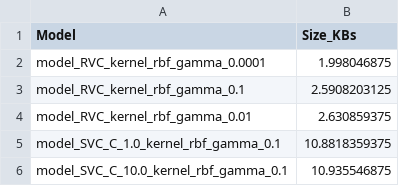
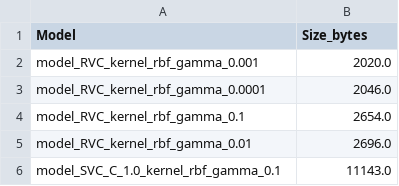
Before and after one commit to gv11181989/Atmega1284pWoundMonitoring, a CSV file: ML_model/Summery.csv, drawn as a sheet.

```diff
--- a/ML_model/Summery.csv
+++ b/ML_model/Summery.csv
@@ -1,6 +1,6 @@
-Model,Size_KBs
-model_RVC_kernel_rbf_gamma_0.0001,1.998046875
-model_RVC_kernel_rbf_gamma_0.1,2.5908203125
-model_RVC_kernel_rbf_gamma_0.01,2.630859375
-model_SVC_C_1.0_kernel_rbf_gamma_0.1,10.8818359375
-model_SVC_C_10.0_kernel_rbf_gamma_0.1,10.935546875
+Model,Size_bytes
+model_RVC_kernel_rbf_gamma_0.001,2020.0
+model_RVC_kernel_rbf_gamma_0.0001,2046.0
+model_RVC_kernel_rbf_gamma_0.1,2654.0
+model_RVC_kernel_rbf_gamma_0.01,2696.0
+model_SVC_C_1.0_kernel_rbf_gamma_0.1,11143.0
```
Also changed, not shown: ML_model/classifier_shortlist.csv, 5 other files.
